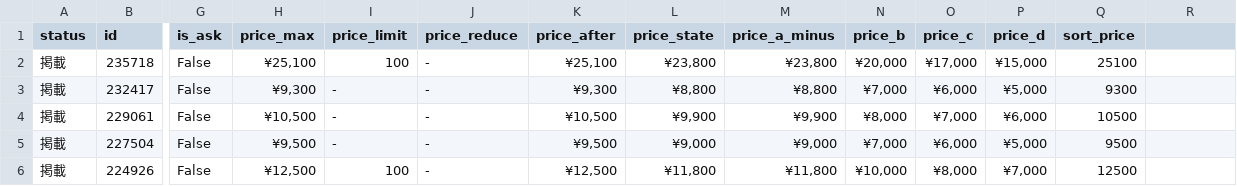
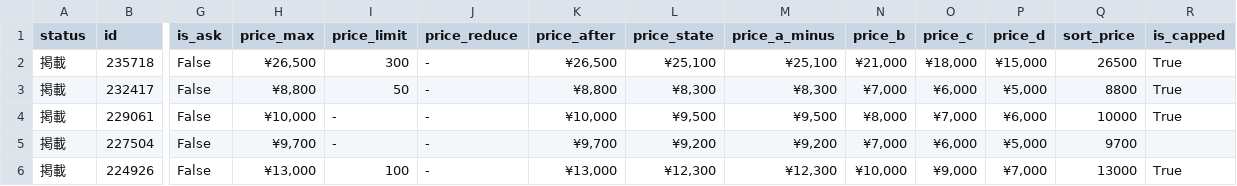
Before and after one commit to hegelgelda/tk-auto-program, a CSV file: data/box.csv, drawn as a sheet; only a part is shown, gaps mark what is left out; the diff covers the shown part only; the diff names each change by its address in the sheet, - before the commit and + after, or states it on an @@ line.

```diff
--- a/data/box.csv
+++ b/data/box.csv
-R1: (empty)
+R1: is_capped
-H2 (price_max): ¥25,100
+H2 (price_max): ¥26,500
-I2 (price_limit): 100
+I2 (price_limit): 300
-K2 (price_after): ¥25,100
+K2 (price_after): ¥26,500
-L2 (price_state): ¥23,800
+L2 (price_state): ¥25,100
-M2 (price_a_minus): ¥23,800
+M2 (price_a_minus): ¥25,100
-N2 (price_b): ¥20,000
+N2 (price_b): ¥21,000
-O2 (price_c): ¥17,000
+O2 (price_c): ¥18,000
-Q2 (sort_price): 25100
+Q2 (sort_price): 26500
-R2:R4 (is_capped): (empty)
+R2:R4 (is_capped): True
-H3 (price_max): ¥9,300
+H3 (price_max): ¥8,800
-I3 (price_limit): -
+I3 (price_limit): 50
-K3 (price_after): ¥9,300
+K3 (price_after): ¥8,800
-L3 (price_state): ¥8,800
+L3 (price_state): ¥8,300
-M3 (price_a_minus): ¥8,800
+M3 (price_a_minus): ¥8,300
-Q3 (sort_price): 9300
+Q3 (sort_price): 8800
-H4 (price_max): ¥10,500
+H4 (price_max): ¥10,000
-K4 (price_after): ¥10,500
+K4 (price_after): ¥10,000
-L4 (price_state): ¥9,900
+L4 (price_state): ¥9,500
-M4 (price_a_minus): ¥9,900
+M4 (price_a_minus): ¥9,500
-Q4 (sort_price): 10500
+Q4 (sort_price): 10000
-H5 (price_max): ¥9,500
+H5 (price_max): ¥9,700
-K5 (price_after): ¥9,500
+K5 (price_after): ¥9,700
-L5 (price_state): ¥9,000
+L5 (price_state): ¥9,200
-M5 (price_a_minus): ¥9,000
+M5 (price_a_minus): ¥9,200
-Q5 (sort_price): 9500
+Q5 (sort_price): 9700
-H6 (price_max): ¥12,500
+H6 (price_max): ¥13,000
-K6 (price_after): ¥12,500
+K6 (price_after): ¥13,000
-L6 (price_state): ¥11,800
+L6 (price_state): ¥12,300
-M6 (price_a_minus): ¥11,800
+M6 (price_a_minus): ¥12,300
-O6 (price_c): ¥8,000
+O6 (price_c): ¥9,000
-Q6 (sort_price): 12500
+Q6 (sort_price): 13000
-R6 (is_capped): (empty)
+R6 (is_capped): True
```
Also changed, not shown: 3 removed rows and 19 edited cells elsewhere in this file, data/box_changes.csv, 1 other file.
